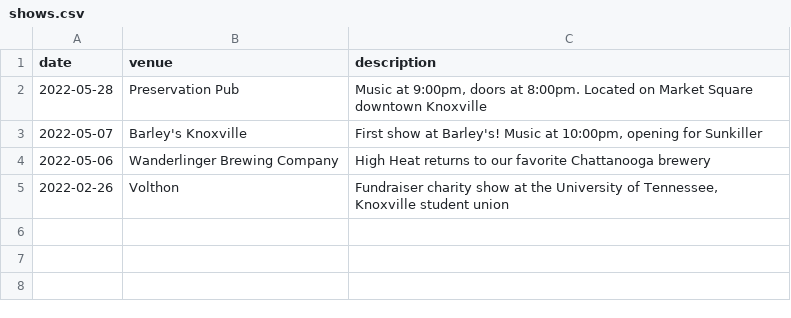
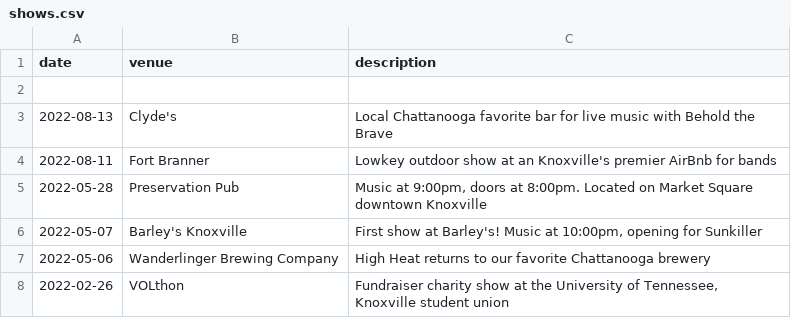
Before and after one commit to kublasean/highheat, a CSV file: _data/shows.csv, drawn as a sheet.

Commit message:
shows page complete

```diff
--- a/_data/shows.csv
+++ b/_data/shows.csv
@@ -1,2 +1,5 @@
 date,venue,description
+
+2022-08-13,Clyde's,"Local Chattanooga favorite bar for live music with Behold the Brave"
+2022-08-11,Fort Branner,"Lowkey outdoor show at an Knoxville's premier AirBnb for bands"
 2022-05-28,Preservation Pub,"Music at 9:00pm, doors at 8:00pm. Located on Market Square downtown Knoxville"
@@ -4,2 +7,2 @@ date,venue,description
 2022-05-06,Wanderlinger Brewing Company,"High Heat returns to our favorite Chattanooga brewery"
-2022-02-26,Volthon,"Fundraiser charity show at the University of Tennessee, Knoxville student union"
+2022-02-26,VOLthon,"Fundraiser charity show at the University of Tennessee, Knoxville student union"
```
Also changed, not shown: 4 other files.
